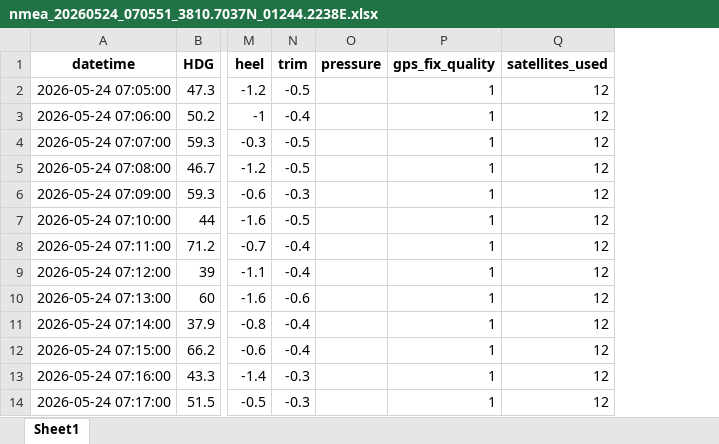
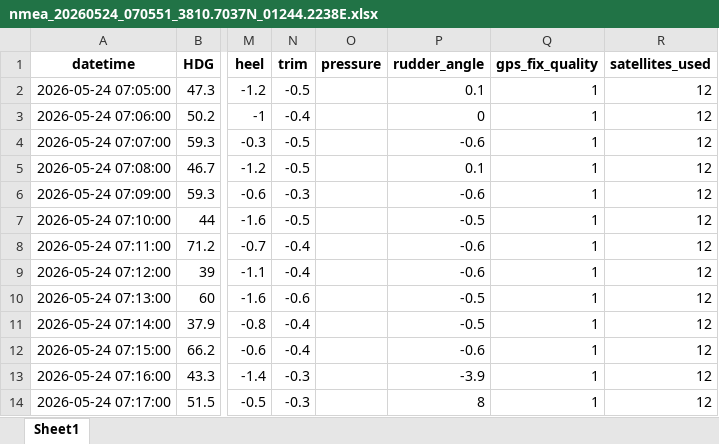
Before and after one commit to velalabasso/zopa, an Excel workbook: nmea_logs/nmea_20260524_070551_3810.7037N_01244.2238E/nmea_20260524_070551_3810.7037N_01244.2238E.xlsx, sheet Sheet1, drawn as a sheet; only a part is shown, gaps mark what is left out; values as stored, in another font and other column widths than the file's, no borders; the diff names each change by its address in the sheet, - before the commit and + after, or states it on an @@ line.

Commit message:
Ajout logs NMEA + scripts

```diff
--- a/nmea_logs/nmea_20260524_070551_3810.7037N_01244.2238E/nmea_20260524_070551_3810.7037N_01244.2238E.xlsx (sheet Sheet1)
+++ b/nmea_logs/nmea_20260524_070551_3810.7037N_01244.2238E/nmea_20260524_070551_3810.7037N_01244.2238E.xlsx (sheet Sheet1)
+column P (rudder_angle), rows 2-14: 0.1 | 0 | -0.6 | 0.1 | -0.6 | -0.5 | -0.6 | -0.6 | -0.5 | -0.5 | -0.6 | -3.9 | 8
```
Also changed, not shown: nmea_logs/nmea_20260623_081803_4117.2973N_00922.0748E/nmea_20260623_081803_4117.2973N_00922.0748E.xlsx, 13 other files.
